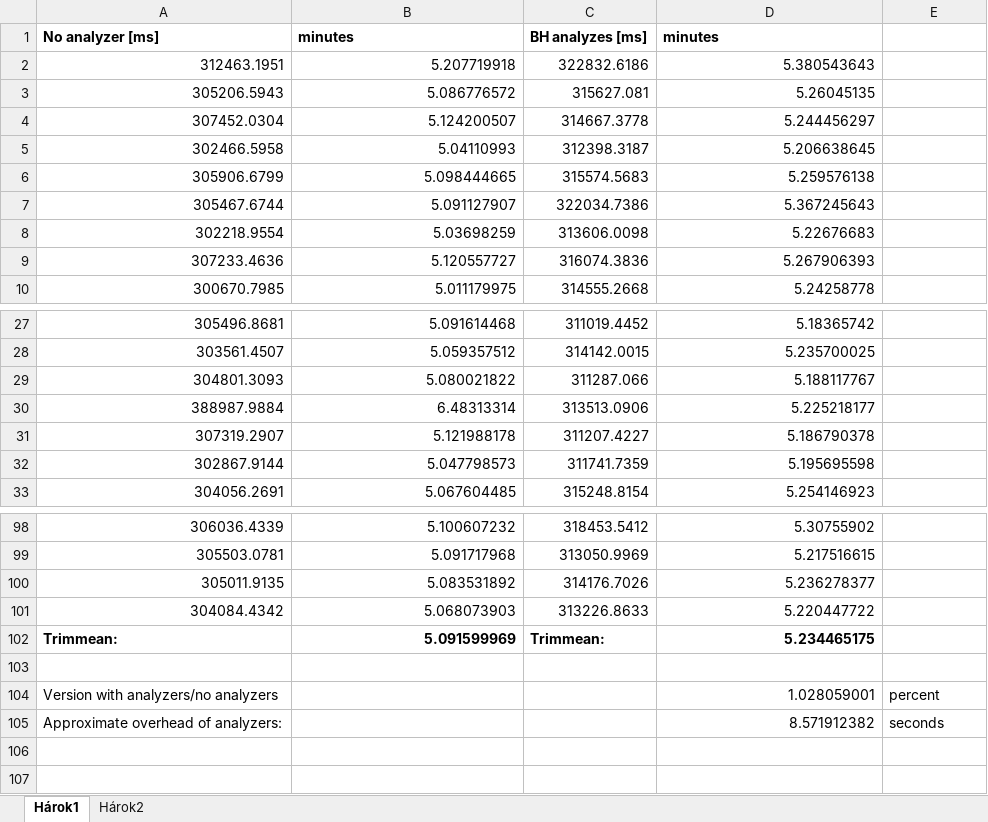
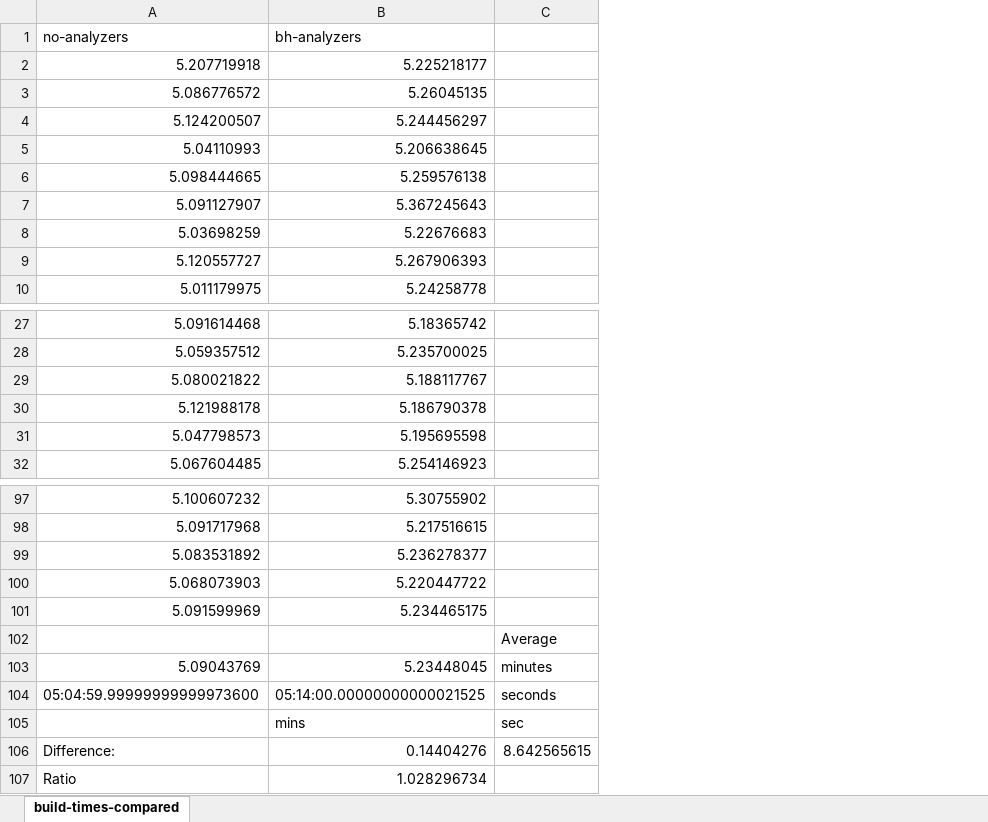
Before and after one commit to Suzii/thesis-roslyn, an Excel workbook: docs/build-times/build-times-compared.xlsx, sheet build-times-compared, drawn as a sheet; only a part is shown, gaps mark what is left out; values as stored, in another font and other column widths than the file's, no borders; removed rows and columns are numbered as before the commit, all else as after; the diff names each change by its address in the sheet, - before the commit and + after, or states it on an @@ line.

Commit message:
Add compared build times

```diff
--- a/docs/build-times/build-times-compared.xlsx (sheet build-times-compared)
+++ b/docs/build-times/build-times-compared.xlsx (sheet build-times-compared)
-sheet tab: Hárok1
+sheet tab: build-times-compared
-sheet tab: Hárok2
-column A, rows 2-10: 312463.1951 | 305206.5943 | 307452.0304 | 302466.5958 | 305906.6799 | 305467.6744 | 302218.9554 | 307233.4636 | 300670.7985; rows 27-29: 305496.8681 | 303561.4507 | 304801.3093; rows 31-33: 307319.2907 | 302867.9144 | 304056.2691; rows 98-102: 306036.4339 | 305503.0781 | 305011.9135 | 304084.4342 | Trimmean:
-column C, rows 2-10: 322832.6186 | 315627.081 | 314667.3778 | 312398.3187 | 315574.5683 | 322034.7386 | 313606.0098 | 316074.3836 | 314555.2668; rows 27-29: 311019.4452 | 314142.0015 | 311287.066; rows 31-33: 311207.4227 | 311741.7359 | 315248.8154; rows 98-102: 318453.5412 | 313050.9969 | 314176.7026 | 313226.8633 | Trimmean:
-row 1: No analyzer [ms] | minutes | BH analyzes [ms] | minutes
+row 1: no-analyzers | bh-analyzers
-B2: 5.380543643
+B2: 5.225218177
-row 30: 388987.9884 | 6.48313314 | 313513.0906 | 5.225218177
-A101 bold: on
+A101 bold: off
-B101 bold: on
+B101 bold: off
-C102: (empty)
+C102: Average
-row 104: Version with analyzers/no analyzers |  |  | 1.028059001 | percent
-row 105: Approximate overhead of analyzers: |  |  | 8.571912382 | seconds
+row 103: 5.09043769 | 5.23448045 | minutes
+row 104: 05:04:59.99999999999973600 | 05:14:00.00000000000021525 | seconds
+row 105:  | mins | sec
+row 106: Difference: | 0.14404276 | 8.642565615
+row 107: Ratio | 1.028296734
```
Also changed, not shown: formulas that keep their value.
